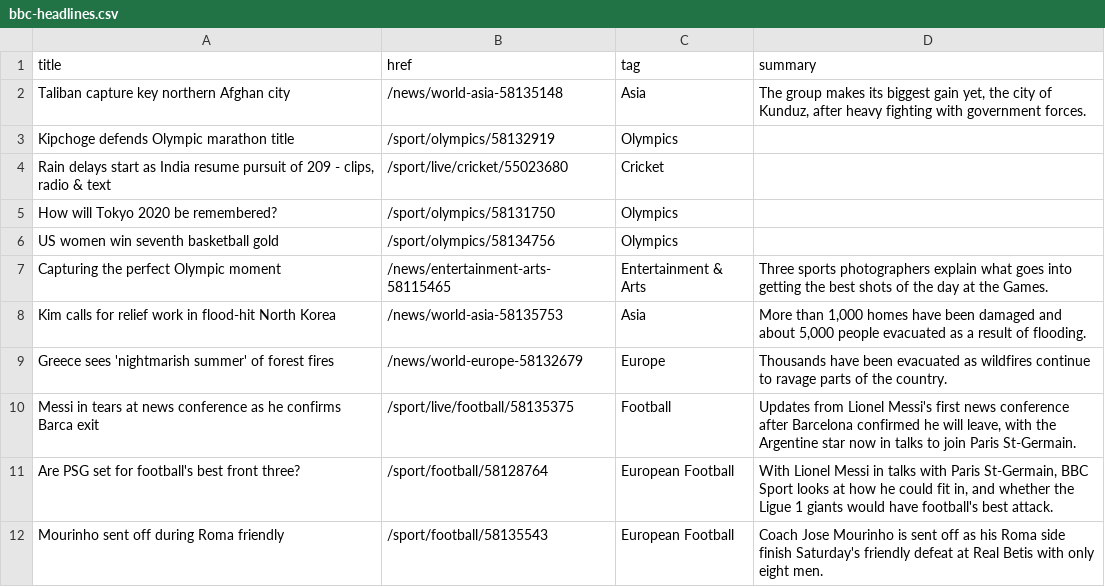
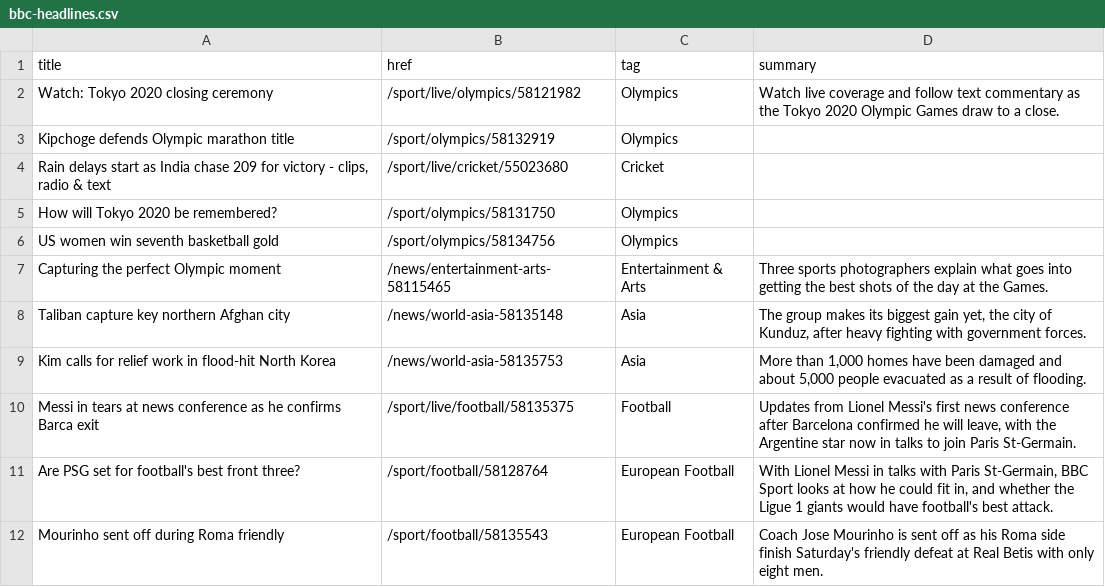
Before and after one commit to jsoma/autoscraper-history, a CSV file: bbc-headlines.csv, drawn as a sheet; only a part is shown.

```diff
--- a/bbc-headlines.csv
+++ b/bbc-headlines.csv
@@ -1,5 +1,5 @@
 title,href,tag,summary
-Taliban capture key northern Afghan city,/news/world-asia-58135148,Asia,"The group makes its biggest gain yet, the city of Kunduz, after heavy fighting with government forces."
+Watch: Tokyo 2020 closing ceremony,/sport/live/olympics/58121982,Olympics,Watch live coverage and follow text commentary as the Tokyo 2020 Olympic Games draw to a close.
 Kipchoge defends Olympic marathon title,/sport/olympics/58132919,Olympics,
-"Rain delays start as India resume pursuit of 209 - clips, radio & text",/sport/live/cricket/55023680,Cricket,
+"Rain delays start as India chase 209 for victory - clips, radio & text",/sport/live/cricket/55023680,Cricket,
 How will Tokyo 2020 be remembered?,/sport/olympics/58131750,Olympics,
@@ -7,4 +7,4 @@ US women win seventh basketball gold,/sport/olympics/58134756,Olympics,
 Capturing the perfect Olympic moment,/news/entertainment-arts-58115465,Entertainment & Arts,Three sports photographers explain what goes into getting the best shots of the day at the Games.
+Taliban capture key northern Afghan city,/news/world-asia-58135148,Asia,"The group makes its biggest gain yet, the city of Kunduz, after heavy fighting with government forces."
 Kim calls for relief work in flood-hit North Korea,/news/world-asia-58135753,Asia,"More than 1,000 homes have been damaged and about 5,000 people evacuated as a result of flooding."
-Greece sees 'nightmarish summer' of forest fires,/news/world-europe-58132679,Europe,Thousands have been evacuated as wildfires continue to ravage parts of the country.
 Messi in tears at news conference as he confirms Barca exit,/sport/live/football/58135375,Football,"Updates from Lionel Messi's first news conference after Barcelona confirmed he will leave, with the Argentine star now in talks to join Paris St-Germain."
```
